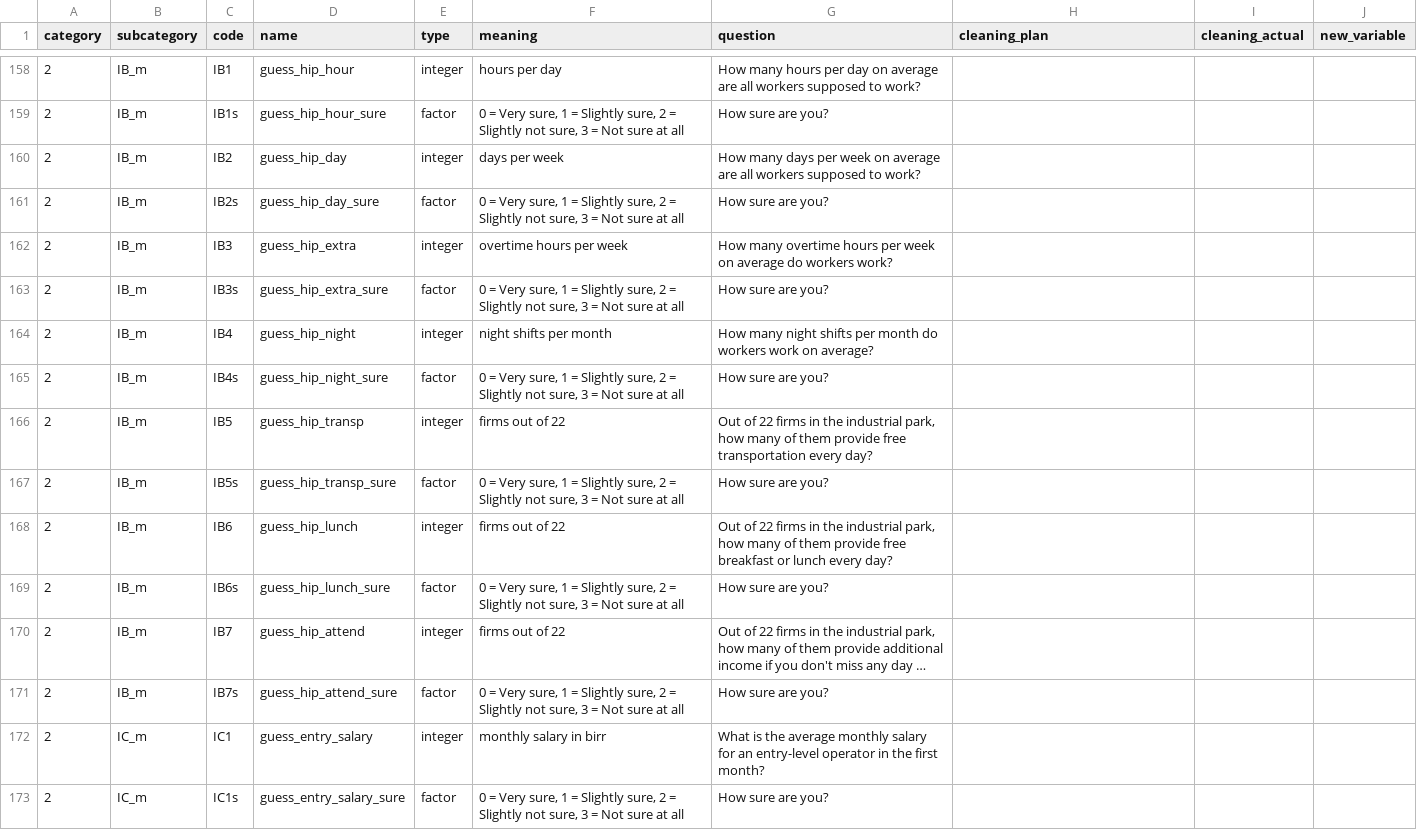
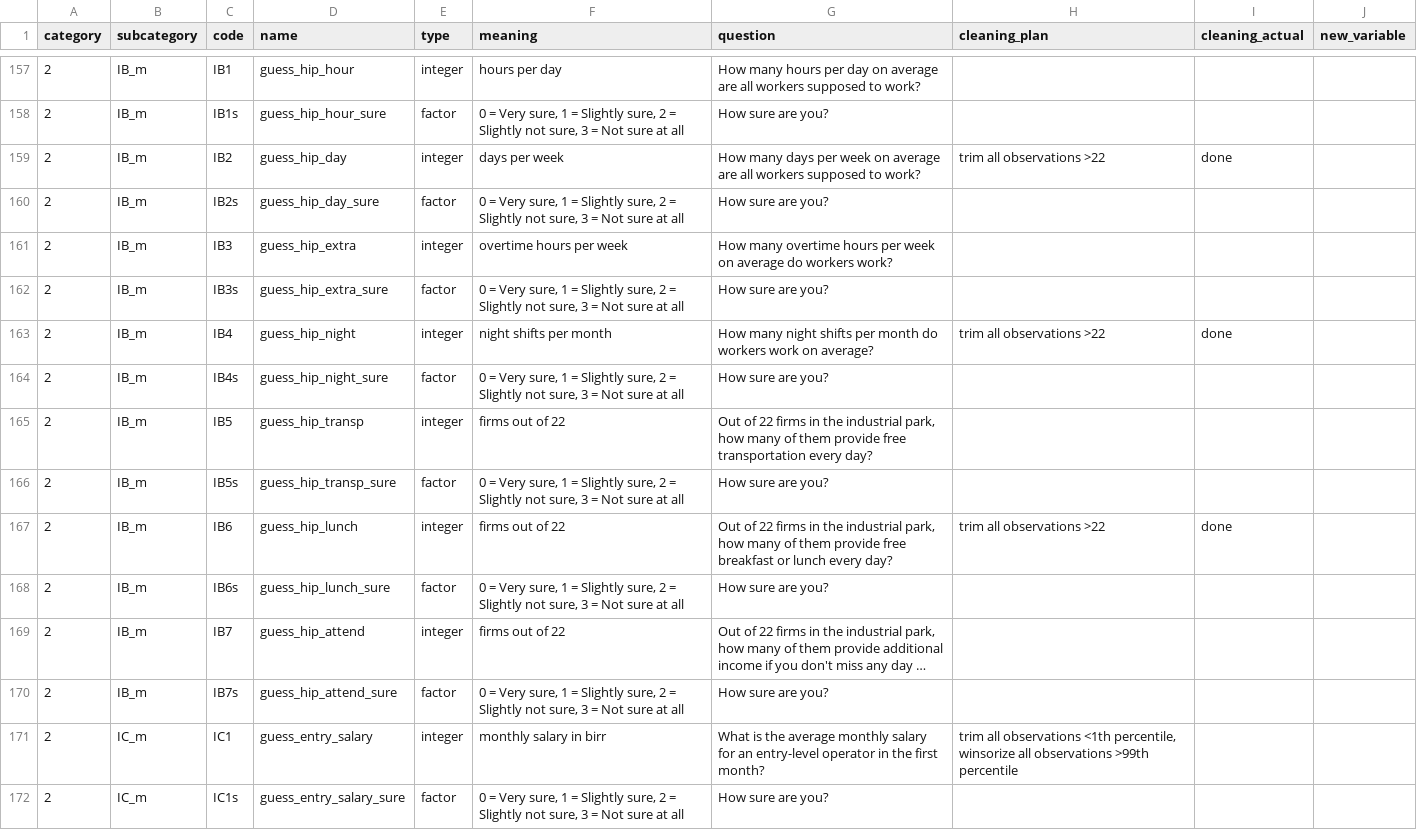
Before and after one commit to qihangwu/HIP, a CSV file: dictionary.csv, drawn as a sheet; only a part is shown, gaps mark what is left out; long unchanged cells end in …; the diff covers the shown part only.

```diff
--- a/dictionary.csv
+++ b/dictionary.csv
@@ -159,3 +158,3 @@
 2,IB_m,IB1s,guess_hip_hour_sure,factor,"0 = Very sure, 1 = Slightly sure, 2 = Slightly not sure, 3 = Not sure at all",How sure are you?,,,
-2,IB_m,IB2,guess_hip_day,integer,days per week,How many days per week on average are all workers supposed to work?,,,
+2,IB_m,IB2,guess_hip_day,integer,days per week,How many days per week on average are all workers supposed to work?,trim all observations >22,done,
 2,IB_m,IB2s,guess_hip_day_sure,factor,"0 = Very sure, 1 = Slightly sure, 2 = Slightly not sure, 3 = Not sure at all",How sure are you?,,,
@@ -163,3 +162,3 @@
 2,IB_m,IB3s,guess_hip_extra_sure,factor,"0 = Very sure, 1 = Slightly sure, 2 = Slightly not sure, 3 = Not sure at all",How sure are you?,,,
-2,IB_m,IB4,guess_hip_night,integer,night shifts per month,How many night shifts per month do workers work on average?,,,
+2,IB_m,IB4,guess_hip_night,integer,night shifts per month,How many night shifts per month do workers work on average?,trim all observations >22,done,
 2,IB_m,IB4s,guess_hip_night_sure,factor,"0 = Very sure, 1 = Slightly sure, 2 = Slightly not sure, 3 = Not sure at all",How sure are you?,,,
@@ -167,3 +166,3 @@
 2,IB_m,IB5s,guess_hip_transp_sure,factor,"0 = Very sure, 1 = Slightly sure, 2 = Slightly not sure, 3 = Not sure at all",How sure are you?,,,
-2,IB_m,IB6,guess_hip_lunch,integer,firms out of 22,"Out of 22 firms in the industrial park, how many of them provide free breakfast or lunch every day?",,,
+2,IB_m,IB6,guess_hip_lunch,integer,firms out of 22,"Out of 22 firms in the industrial park, how many of them provide free breakfast or lunch every day?",trim all observations >22,done,
 2,IB_m,IB6s,guess_hip_lunch_sure,factor,"0 = Very sure, 1 = Slightly sure, 2 = Slightly not sure, 3 = Not sure at all",How sure are you?,,,
@@ -171,3 +170,3 @@
 2,IB_m,IB7s,guess_hip_attend_sure,factor,"0 = Very sure, 1 = Slightly sure, 2 = Slightly not sure, 3 = Not sure at all",How sure are you?,,,
-2,IC_m,IC1,guess_entry_salary,integer,monthly salary in birr,What is the average monthly salary for an entry-level operator in the first month?,,,
+2,IC_m,IC1,guess_entry_salary,integer,monthly salary in birr,What is the average monthly salary for an entry-level operator in the first month?,"trim all observations <1th percentile, winsorize all observations >99th percentile",,
 2,IC_m,IC1s,guess_entry_salary_sure,factor,"0 = Very sure, 1 = Slightly sure, 2 = Slightly not sure, 3 = Not sure at all",How sure are you?,,,
```
Also changed, not shown: 1 removed row and 67 edited cells elsewhere in this file.
